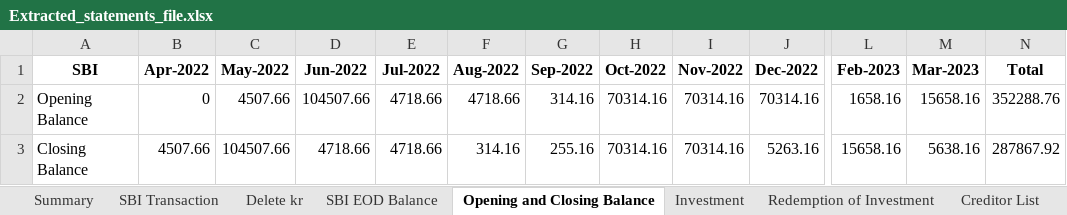
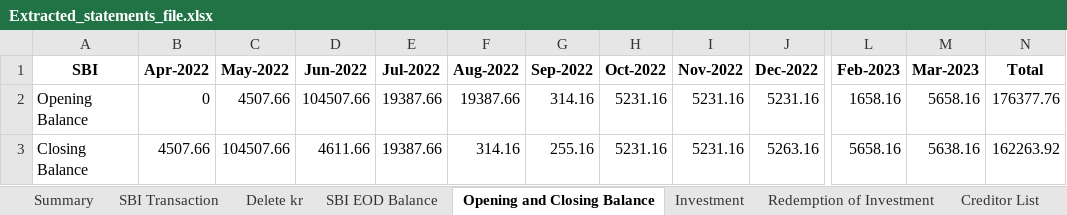
Before and after one commit to Manya009/bank-backend, an Excel workbook: saved_excel/Extracted_statements_file.xlsx, sheet Opening and Closing Balance, drawn as a sheet; only a part is shown, gaps mark what is left out; values as stored, in another font and other column widths than the file's, no borders; the diff names each change by its address in the sheet, - before the commit and + after, or states it on an @@ line.

```diff
--- a/saved_excel/Extracted_statements_file.xlsx (sheet Opening and Closing Balance)
+++ b/saved_excel/Extracted_statements_file.xlsx (sheet Opening and Closing Balance)
-E2:E3 (Jul-2022): 4718.66
+E2:E3 (Jul-2022): 19387.66
-F2 (Aug-2022): 4718.66
+F2 (Aug-2022): 19387.66
-H2:H3 (Oct-2022): 70314.16
+H2:H3 (Oct-2022): 5231.16
-I2:I3 (Nov-2022): 70314.16
+I2:I3 (Nov-2022): 5231.16
-J2 (Dec-2022): 70314.16
+J2 (Dec-2022): 5231.16
-M2 (Mar-2023): 15658.16
+M2 (Mar-2023): 5658.16
-N2 (Total): 352288.76
+N2 (Total): 176377.76
-D3 (Jun-2022): 4718.66
+D3 (Jun-2022): 4611.66
-L3 (Feb-2023): 15658.16
+L3 (Feb-2023): 5658.16
-N3 (Total): 287867.92
+N3 (Total): 162263.92
```
Also changed, not shown: sheet SBI EOD Balance, sheet Summary, sheet Delete kr, sheet Debtor List, sheet Suspense Credit, sheet Creditor List, 1 more sheet, 1 other file.
